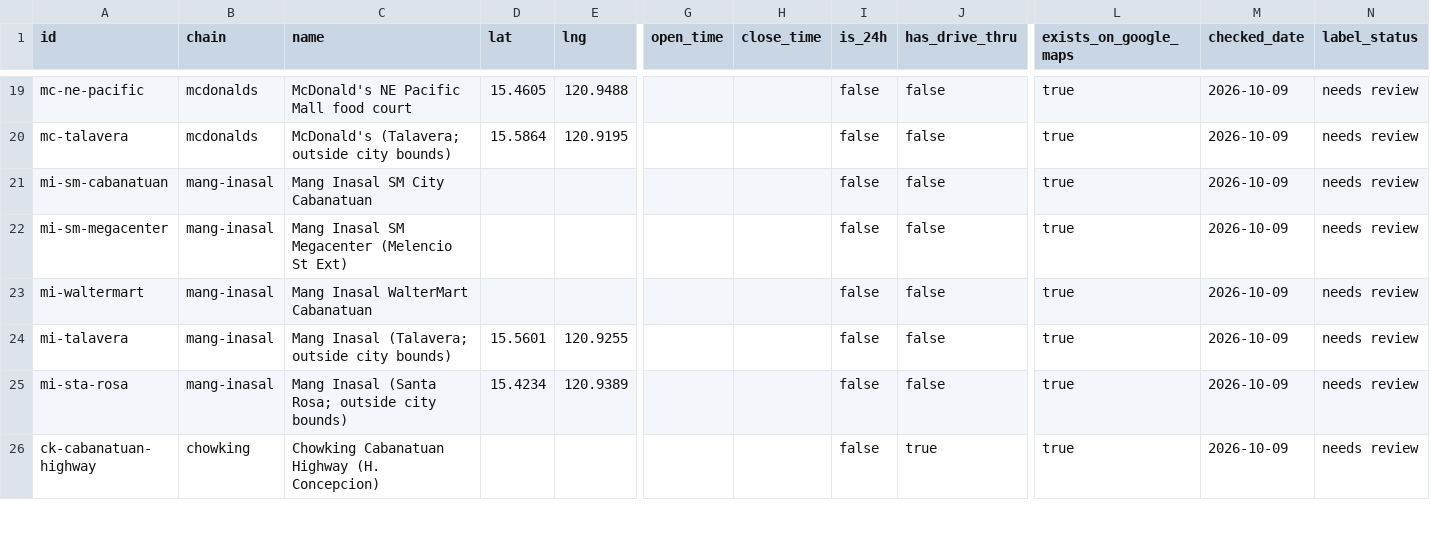
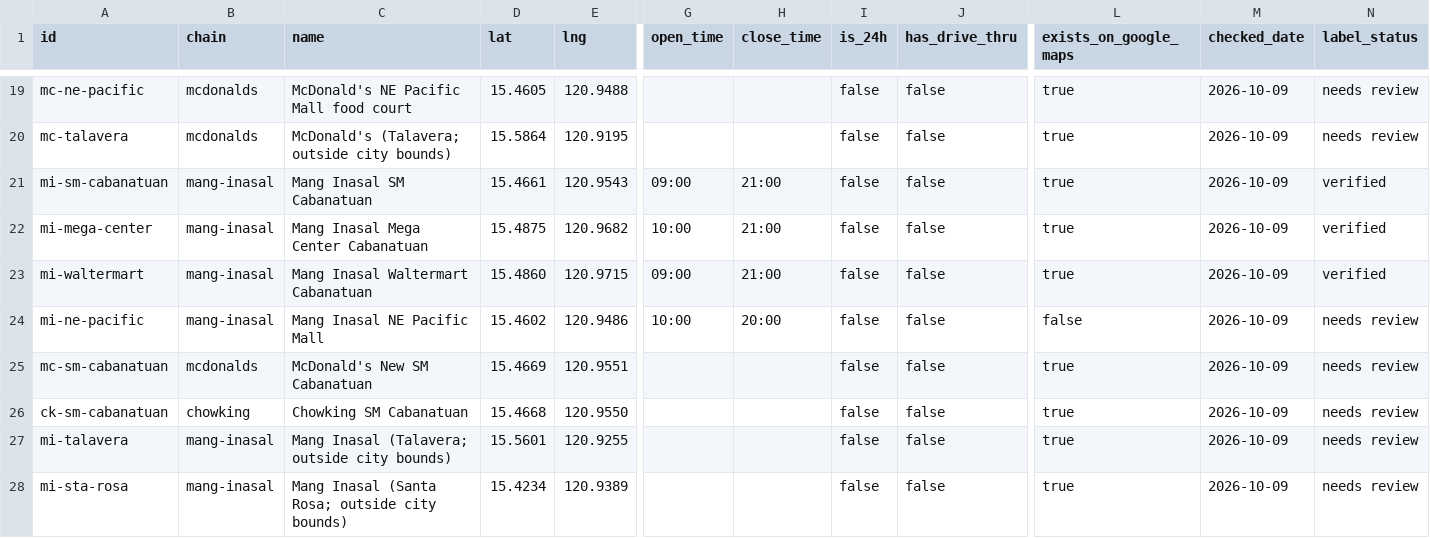
Before and after one commit to leonlaborina15/KahitSaan, a CSV file: scraper/data/branches.csv, drawn as a sheet; only a part is shown, gaps mark what is left out; the shorter side is filled out with more unchanged rows; rows hold the shown columns only; the diff names each change by its address in the sheet, - before the commit and + after, or states it on an @@ line.

```diff
--- a/scraper/data/branches.csv
+++ b/scraper/data/branches.csv
-C21 (name): Mang Inasal SM City Cabanatuan
+C21 (name): Mang Inasal SM Cabanatuan
-D21 (lat): (empty)
+D21 (lat): 15.4661
-E21 (lng): (empty)
+E21 (lng): 120.9543
-G21 (open_time): (empty)
+G21 (open_time): 09:00
-H21:H23 (close_time): (empty)
+H21:H23 (close_time): 21:00
-N21:N23 (label_status): needs review
+N21:N23 (label_status): verified
-A22 (id): mi-sm-megacenter
+A22 (id): mi-mega-center
-C22 (name): Mang Inasal SM Megacenter (Melencio St Ext)
+C22 (name): Mang Inasal Mega Center Cabanatuan
-D22 (lat): (empty)
+D22 (lat): 15.4875
-E22 (lng): (empty)
+E22 (lng): 120.9682
-G22 (open_time): (empty)
+G22 (open_time): 10:00
-C23 (name): Mang Inasal WalterMart Cabanatuan
+C23 (name): Mang Inasal Waltermart Cabanatuan
-D23 (lat): (empty)
+D23 (lat): 15.4860
-E23 (lng): (empty)
+E23 (lng): 120.9715
-G23 (open_time): (empty)
+G23 (open_time): 09:00
+row 24: mi-ne-pacific | mang-inasal | Mang Inasal NE Pacific Mall | 15.4602 | 120.9486 | 10:00 | 20:00 | false | false | false | 2026-10-09 | needs review
+row 25: mc-sm-cabanatuan | mcdonalds | McDonald's New SM Cabanatuan | 15.4669 | 120.9551 |  |  | false | false | true | 2026-10-09 | needs review
+row 26: ck-sm-cabanatuan | chowking | Chowking SM Cabanatuan | 15.4668 | 120.9550 |  |  | false | false | true | 2026-10-09 | needs review
```
Also changed, not shown: 6 other files.
